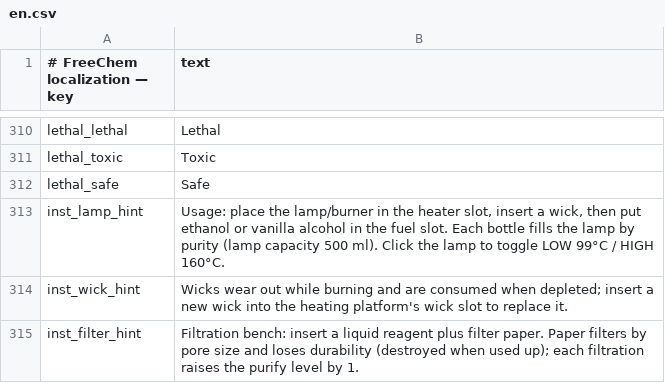
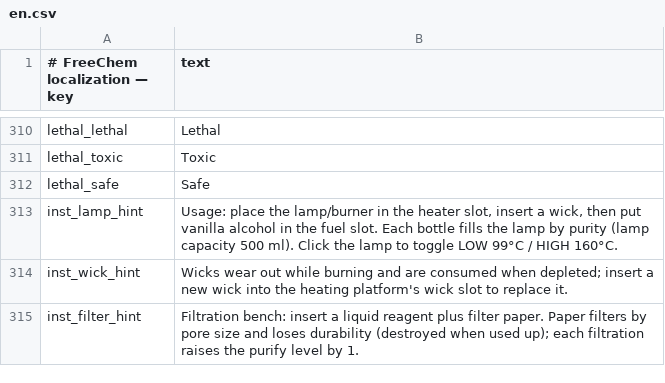
Before and after one commit to fksans/-FreeChem-ziyi, a CSV file: FreeChem/Localization/en.csv, drawn as a sheet; only a part is shown, gaps mark what is left out; the diff covers the shown part only.

```diff
--- a/FreeChem/Localization/en.csv
+++ b/FreeChem/Localization/en.csv
@@ -312,3 +312,3 @@ lethal_toxic,Toxic
 lethal_safe,Safe
-inst_lamp_hint,"Usage: place the lamp/burner in the heater slot, insert a wick, then put ethanol or vanilla alcohol in the fuel slot. Each bottle fills the lamp by purity (lamp capacity 500 ml). Click the lamp to toggle LOW 99°C / HIGH 160°C."
+inst_lamp_hint,"Usage: place the lamp/burner in the heater slot, insert a wick, then put vanilla alcohol in the fuel slot. Each bottle fills the lamp by purity (lamp capacity 500 ml). Click the lamp to toggle LOW 99°C / HIGH 160°C."
 inst_wick_hint,Wicks wear out while burning and are consumed when depleted; insert a new wick into the heating platform's wick slot to replace it.
```
Also changed, not shown: 9 added rows and 13 edited cells elsewhere in this file, FreeChem/Localization/zh.csv, 15 other files.
